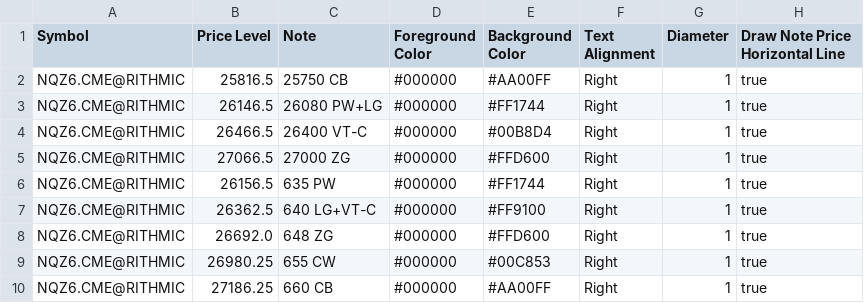
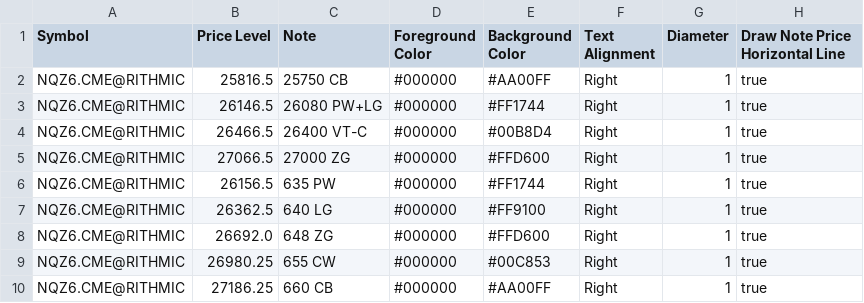
Before and after one commit to trading4life20-code/gex-levels, a CSV file: gex_nq_bb81051925e0.csv, drawn as a sheet.

Commit message:
update gex_nq_bb81051925e0.csv

```diff
--- a/gex_nq_bb81051925e0.csv
+++ b/gex_nq_bb81051925e0.csv
@@ -6,3 +6,3 @@ NQZ6.CME@RITHMIC,27066.5,27000 ZG,#000000,#FFD600,Right,1,true
 NQZ6.CME@RITHMIC,26156.5,635 PW,#000000,#FF1744,Right,1,true
-NQZ6.CME@RITHMIC,26362.5,640 LG+VT-C,#000000,#FF9100,Right,1,true
+NQZ6.CME@RITHMIC,26362.5,640 LG,#000000,#FF9100,Right,1,true
 NQZ6.CME@RITHMIC,26692.0,648 ZG,#000000,#FFD600,Right,1,true
```
